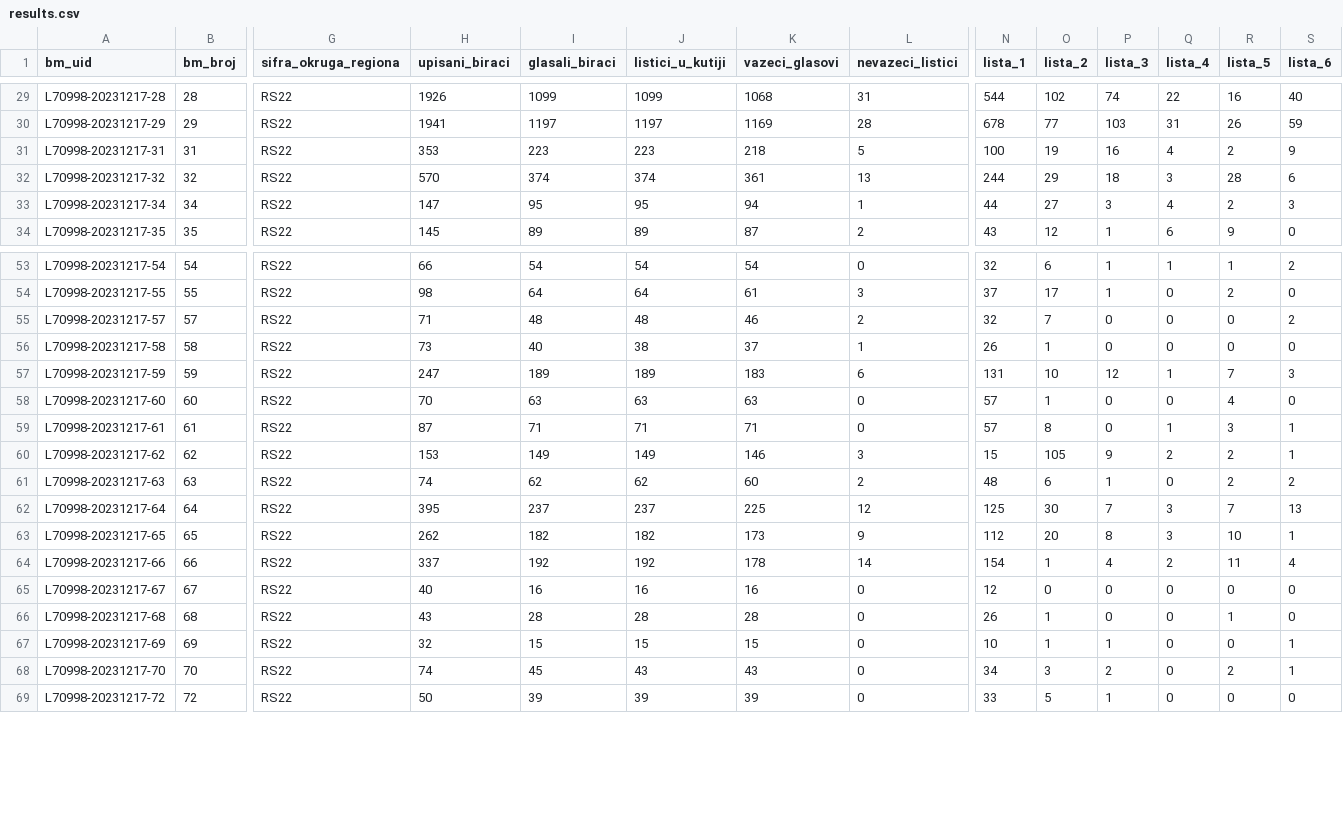
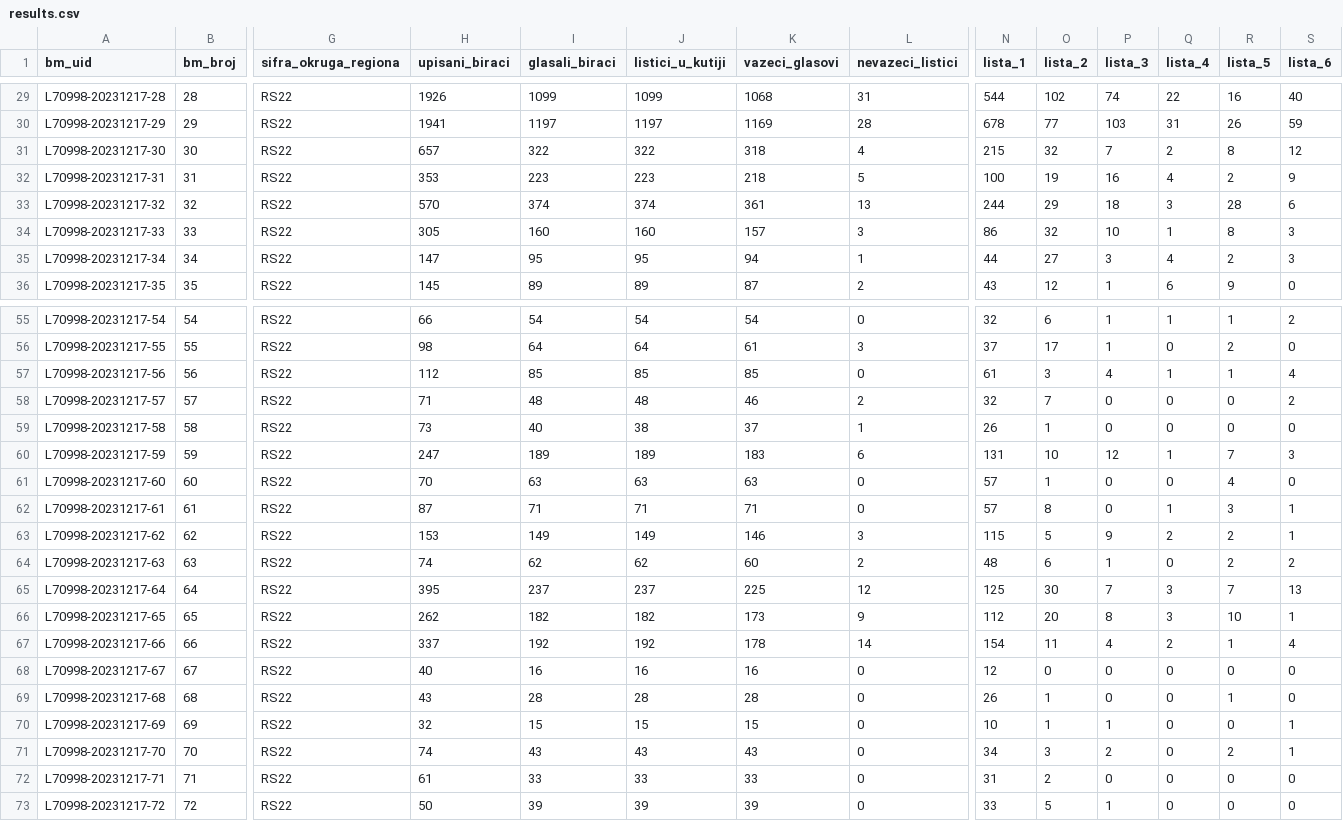
Before and after one commit to izborni-podaci/izborna-analiza, a CSV file: data/local/L70998-20231217/results.csv, drawn as a sheet; only a part is shown, gaps mark what is left out; addresses are those after the commit; rows hold the shown columns only; the diff names each change by its address in the sheet, - before the commit and + after, or states it on an @@ line.

```diff
--- a/data/local/L70998-20231217/results.csv
+++ b/data/local/L70998-20231217/results.csv
+row 31: L70998-20231217-30 | 30 | RS22 | 657 | 322 | 322 | 318 | 4 | 215 | 32 | 7 | 2 | 8 | 12
+row 34: L70998-20231217-33 | 33 | RS22 | 305 | 160 | 160 | 157 | 3 | 86 | 32 | 10 | 1 | 8 | 3
+row 57: L70998-20231217-56 | 56 | RS22 | 112 | 85 | 85 | 85 | 0 | 61 | 3 | 4 | 1 | 1 | 4
-N63 (lista_1): 15
+N63 (lista_1): 115
-O63 (lista_2): 105
+O63 (lista_2): 5
-O67 (lista_2): 1
+O67 (lista_2): 11
-R67 (lista_5): 11
+R67 (lista_5): 1
-I71 (glasali_biraci): 45
+I71 (glasali_biraci): 43
+row 72: L70998-20231217-71 | 71 | RS22 | 61 | 33 | 33 | 33 | 0 | 31 | 2 | 0 | 0 | 0 | 0
```
Also changed, not shown: data/local/L70475-20231217/results.csv, data/local/L71013-20231217/results.csv, 3 other files.
